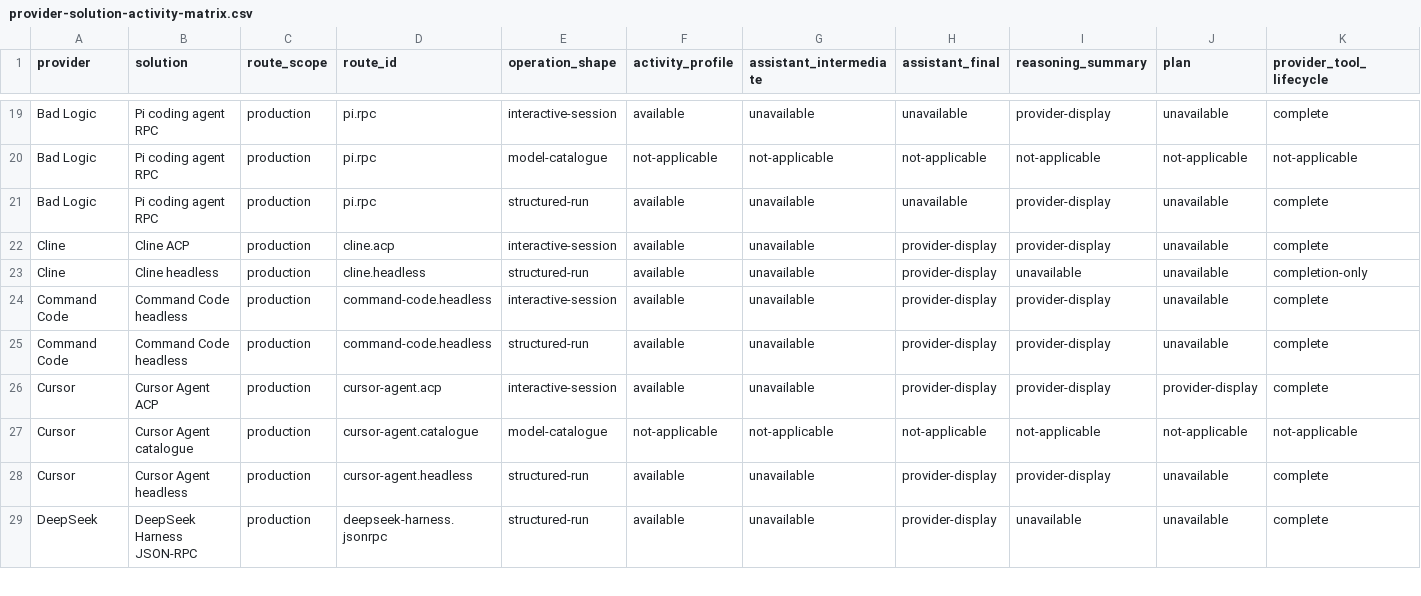
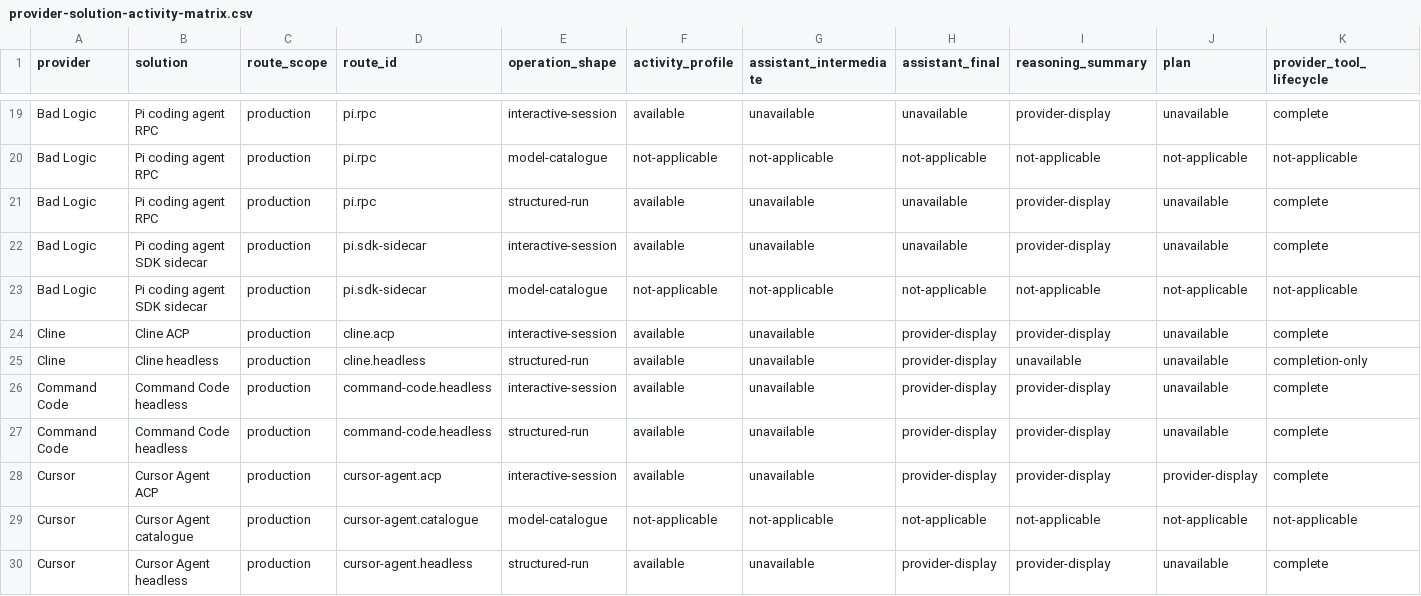
Before and after one commit to inflatable-cookie/swallowtail, a CSV file: docs/guides/provider-solution-activity-matrix.csv, drawn as a sheet; only a part is shown, gaps mark what is left out; the shorter side is filled out with more unchanged rows; rows hold the shown columns only; the diff names each change by its address in the sheet, - before the commit and + after, or states it on an @@ line.

```diff
--- a/docs/guides/provider-solution-activity-matrix.csv
+++ b/docs/guides/provider-solution-activity-matrix.csv
+row 22: Bad Logic | Pi coding agent SDK sidecar | production | pi.sdk-sidecar | interactive-session | available | unavailable | unavailable | provider-display | unavailable | complete
+row 23: Bad Logic | Pi coding agent SDK sidecar | production | pi.sdk-sidecar | model-catalogue | not-applicable | not-applicable | not-applicable | not-applicable | not-applicable | not-applicable
```
Also changed, not shown: docs/guides/provider-solution-feature-matrix.csv, 55 other files.
